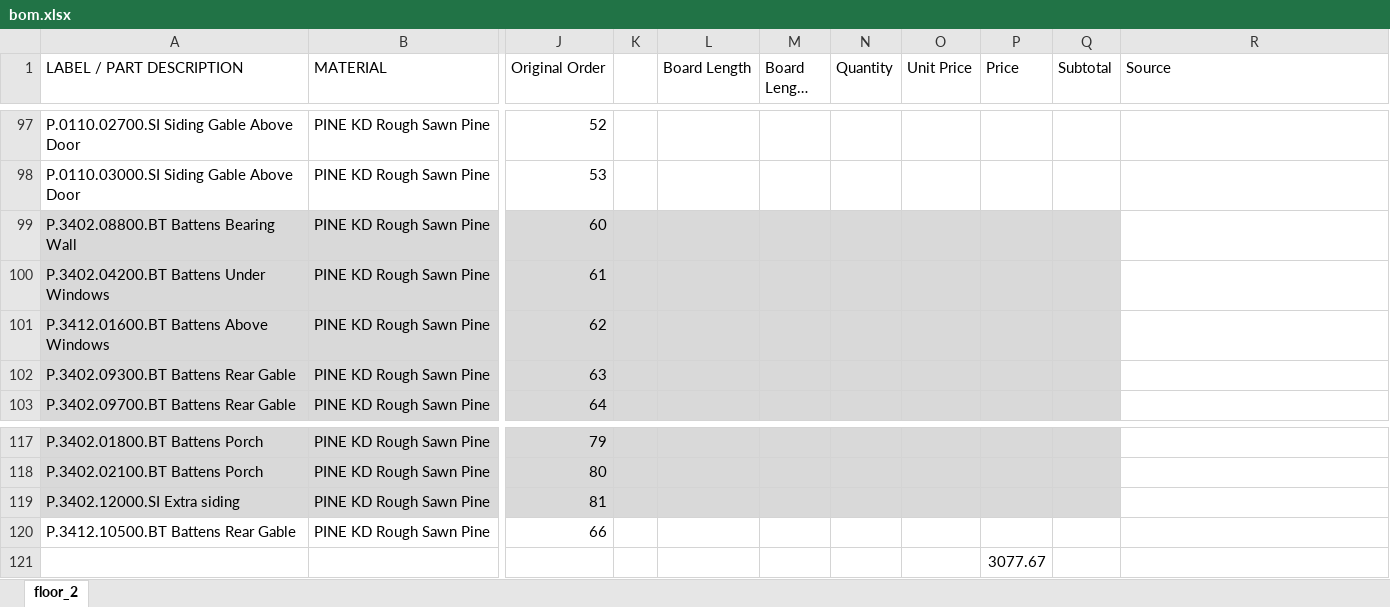
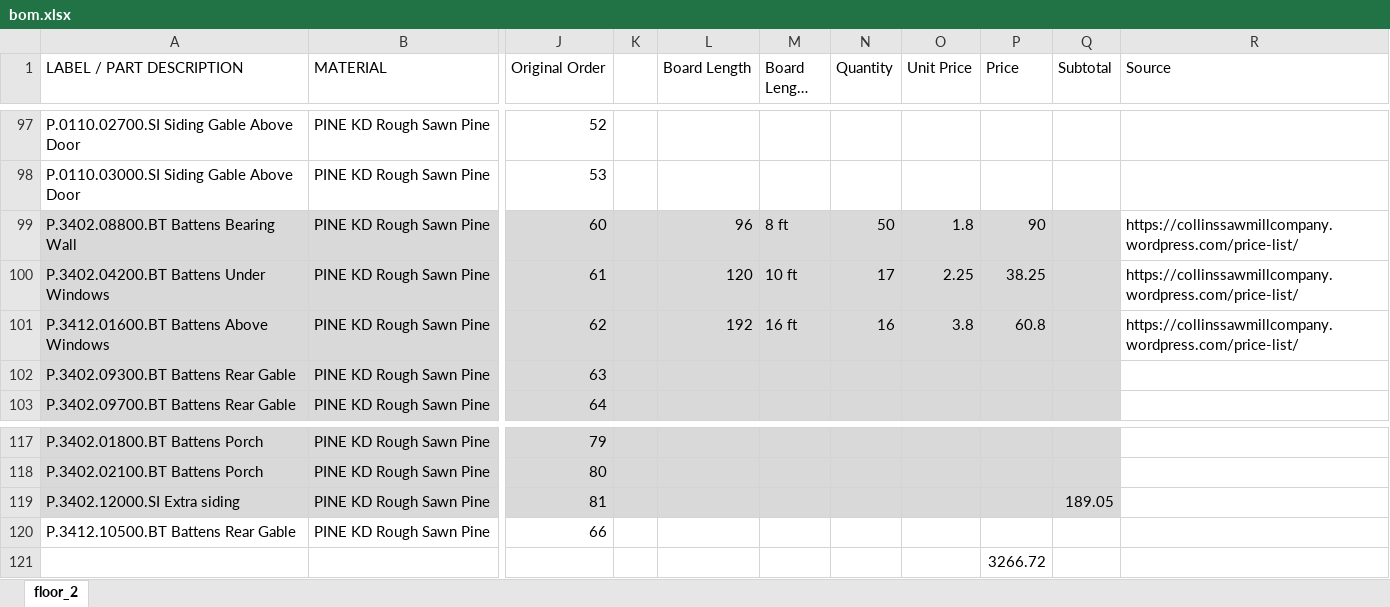
Before and after one commit to nickpalladino/cabin, an Excel workbook: bom.xlsx, sheet floor_2, drawn as a sheet; only a part is shown, gaps mark what is left out; long unchanged cells end in …; values as stored, in another font and other column widths than the file's, no borders; the diff names each change by its address in the sheet, - before the commit and + after, or states it on an @@ line.

Commit message:
Added batten prices

```diff
--- a/bom.xlsx (sheet floor_2)
+++ b/bom.xlsx (sheet floor_2)
-L99 (Board Length): (empty)
+L99 (Board Length): 96
-M99 (Board Length Ft): (empty)
+M99 (Board Length Ft): 8 ft
-N99 (Quantity): (empty)
+N99 (Quantity): 50
-O99 (Unit Price): (empty)
+O99 (Unit Price): 1.8
-P99 (Price): (empty)
+P99 (Price): 90
-R99:R101 (Source): (empty)
+R99:R101 (Source): https://collinssawmillcompany.wordpress.com/price-list/
-L100 (Board Length): (empty)
+L100 (Board Length): 120
-M100 (Board Length Ft): (empty)
+M100 (Board Length Ft): 10 ft
-N100 (Quantity): (empty)
+N100 (Quantity): 17
-O100 (Unit Price): (empty)
+O100 (Unit Price): 2.25
-P100 (Price): (empty)
+P100 (Price): 38.25
-L101 (Board Length): (empty)
+L101 (Board Length): 192
-M101 (Board Length Ft): (empty)
+M101 (Board Length Ft): 16 ft
-N101 (Quantity): (empty)
+N101 (Quantity): 16
-O101 (Unit Price): (empty)
+O101 (Unit Price): 3.8
-P101 (Price): (empty)
+P101 (Price): 60.8
-Q119 (Subtotal): (empty)
+Q119 (Subtotal): 189.05
-P121 (Price): 3077.67
+P121 (Price): 3266.72
```
Also changed, not shown: 2 other files.
